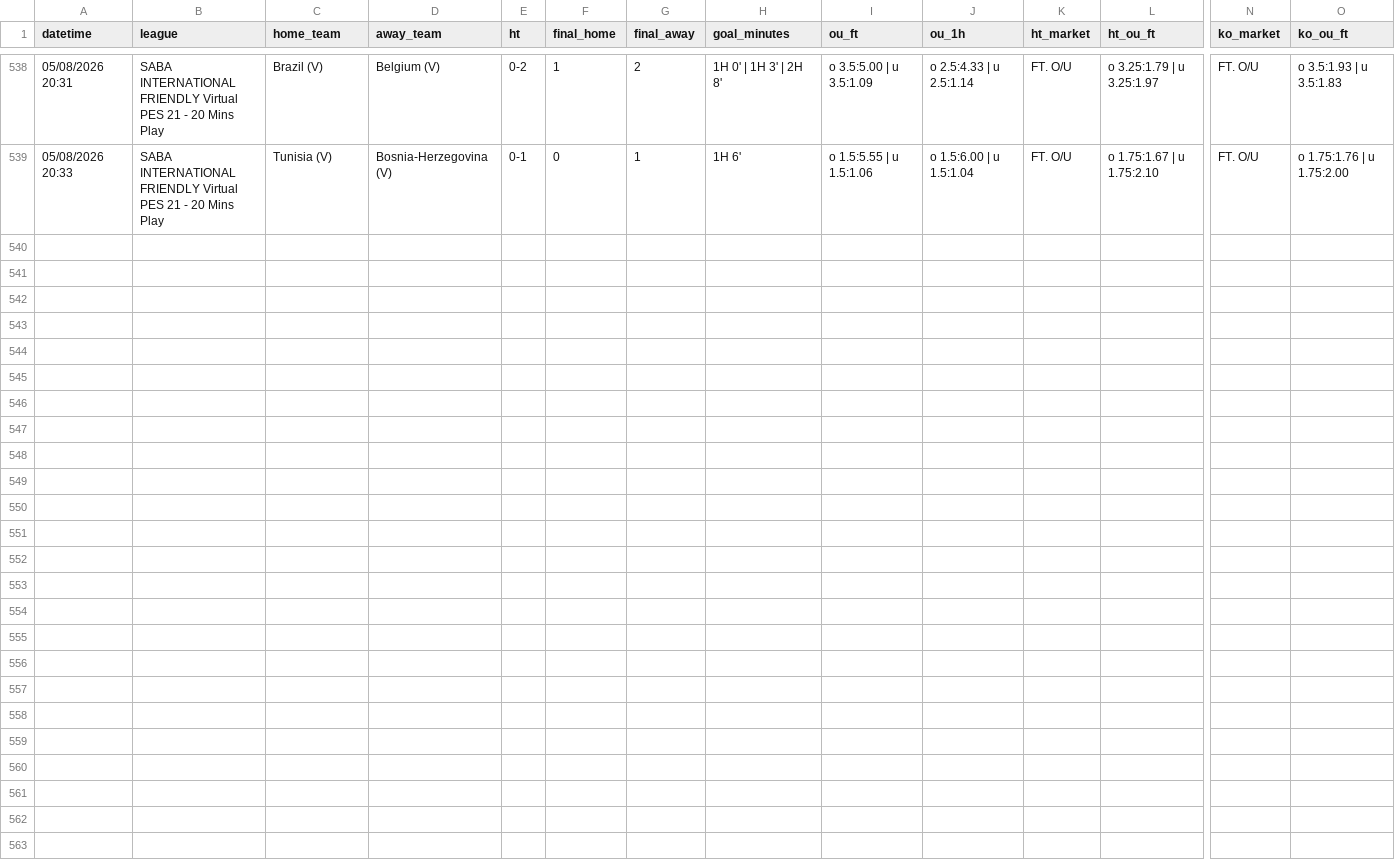
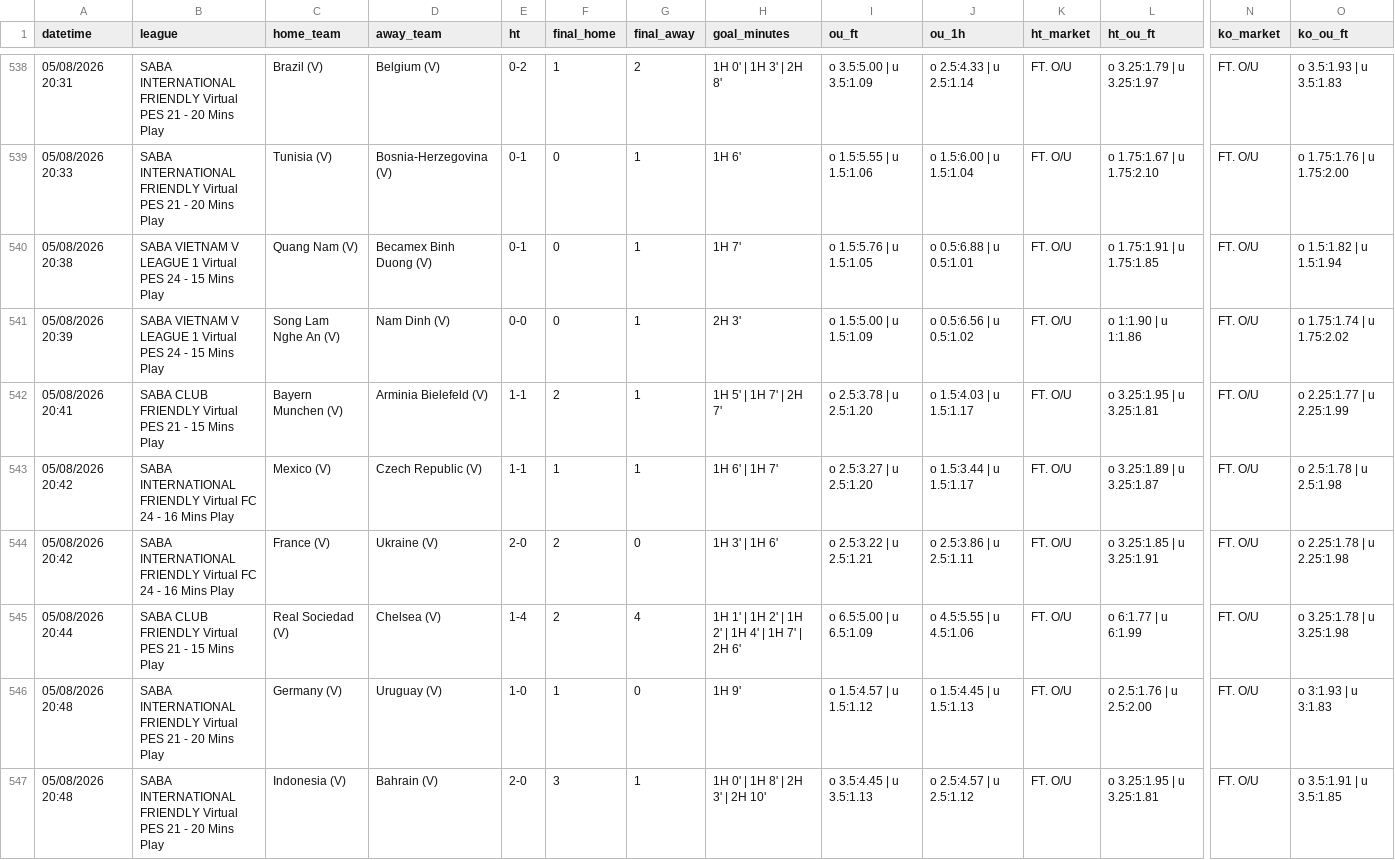
Before and after one commit to aditiawjy/lebihsabar, a CSV file: goal_log_bpvm.csv, drawn as a sheet; only a part is shown, gaps mark what is left out; rows hold the shown columns only; the diff names each change by its address in the sheet, - before the commit and + after, or states it on an @@ line.

Commit message:
Update goal/odds logs and dashboard cache

```diff
--- a/goal_log_bpvm.csv
+++ b/goal_log_bpvm.csv
+row 540: 05/08/2026 20:38 | SABA VIETNAM V LEAGUE 1 Virtual PES 24 - 15 Mins Play | Quang Nam (V) | Becamex Binh Duong (V) | 0-1 | 0 | 1 | 1H 7' | o 1.5:5.76 | u 1.5:1.05 | o 0.5:6.88 | u 0.5:1.01 | FT. O/U | o 1.75:1.91 | u 1.75:1.85 | FT. O/U | o 1.5:1.82 | u 1.5:1.94
+row 541: 05/08/2026 20:39 | SABA VIETNAM V LEAGUE 1 Virtual PES 24 - 15 Mins Play | Song Lam Nghe An (V) | Nam Dinh (V) | 0-0 | 0 | 1 | 2H 3' | o 1.5:5.00 | u 1.5:1.09 | o 0.5:6.56 | u 0.5:1.02 | FT. O/U | o 1:1.90 | u 1:1.86 | FT. O/U | o 1.75:1.74 | u 1.75:2.02
+row 542: 05/08/2026 20:41 | SABA CLUB FRIENDLY Virtual PES 21 - 15 Mins Play | Bayern Munchen (V) | Arminia Bielefeld (V) | 1-1 | 2 | 1 | 1H 5' | 1H 7' | 2H 7' | o 2.5:3.78 | u 2.5:1.20 | o 1.5:4.03 | u 1.5:1.17 | FT. O/U | o 3.25:1.95 | u 3.25:1.81 | FT. O/U | o 2.25:1.77 | u 2.25:1.99
+row 543: 05/08/2026 20:42 | SABA INTERNATIONAL FRIENDLY Virtual FC 24 - 16 Mins Play | Mexico (V) | Czech Republic (V) | 1-1 | 1 | 1 | 1H 6' | 1H 7' | o 2.5:3.27 | u 2.5:1.20 | o 1.5:3.44 | u 1.5:1.17 | FT. O/U | o 3.25:1.89 | u 3.25:1.87 | FT. O/U | o 2.5:1.78 | u 2.5:1.98
+row 544: 05/08/2026 20:42 | SABA INTERNATIONAL FRIENDLY Virtual FC 24 - 16 Mins Play | France (V) | Ukraine (V) | 2-0 | 2 | 0 | 1H 3' | 1H 6' | o 2.5:3.22 | u 2.5:1.21 | o 2.5:3.86 | u 2.5:1.11 | FT. O/U | o 3.25:1.85 | u 3.25:1.91 | FT. O/U | o 2.25:1.78 | u 2.25:1.98
+row 545: 05/08/2026 20:44 | SABA CLUB FRIENDLY Virtual PES 21 - 15 Mins Play | Real Sociedad (V) | Chelsea (V) | 1-4 | 2 | 4 | 1H 1' | 1H 2' | 1H 2' | 1H 4' | 1H 7' | 2H 6' | o 6.5:5.00 | u 6.5:1.09 | o 4.5:5.55 | u 4.5:1.06 | FT. O/U | o 6:1.77 | u 6:1.99 | FT. O/U | o 3.25:1.78 | u 3.25:1.98
+row 546: 05/08/2026 20:48 | SABA INTERNATIONAL FRIENDLY Virtual PES 21 - 20 Mins Play | Germany (V) | Uruguay (V) | 1-0 | 1 | 0 | 1H 9' | o 1.5:4.57 | u 1.5:1.12 | o 1.5:4.45 | u 1.5:1.13 | FT. O/U | o 2.5:1.76 | u 2.5:2.00 | FT. O/U | o 3:1.93 | u 3:1.83
+row 547: 05/08/2026 20:48 | SABA INTERNATIONAL FRIENDLY Virtual PES 21 - 20 Mins Play | Indonesia (V) | Bahrain (V) | 2-0 | 3 | 1 | 1H 0' | 1H 8' | 2H 3' | 2H 10' | o 3.5:4.45 | u 3.5:1.13 | o 2.5:4.57 | u 2.5:1.12 | FT. O/U | o 3.25:1.95 | u 3.25:1.81 | FT. O/U | o 3.5:1.91 | u 3.5:1.85
```
Also changed, not shown: goal_log.csv, 2 other files.
